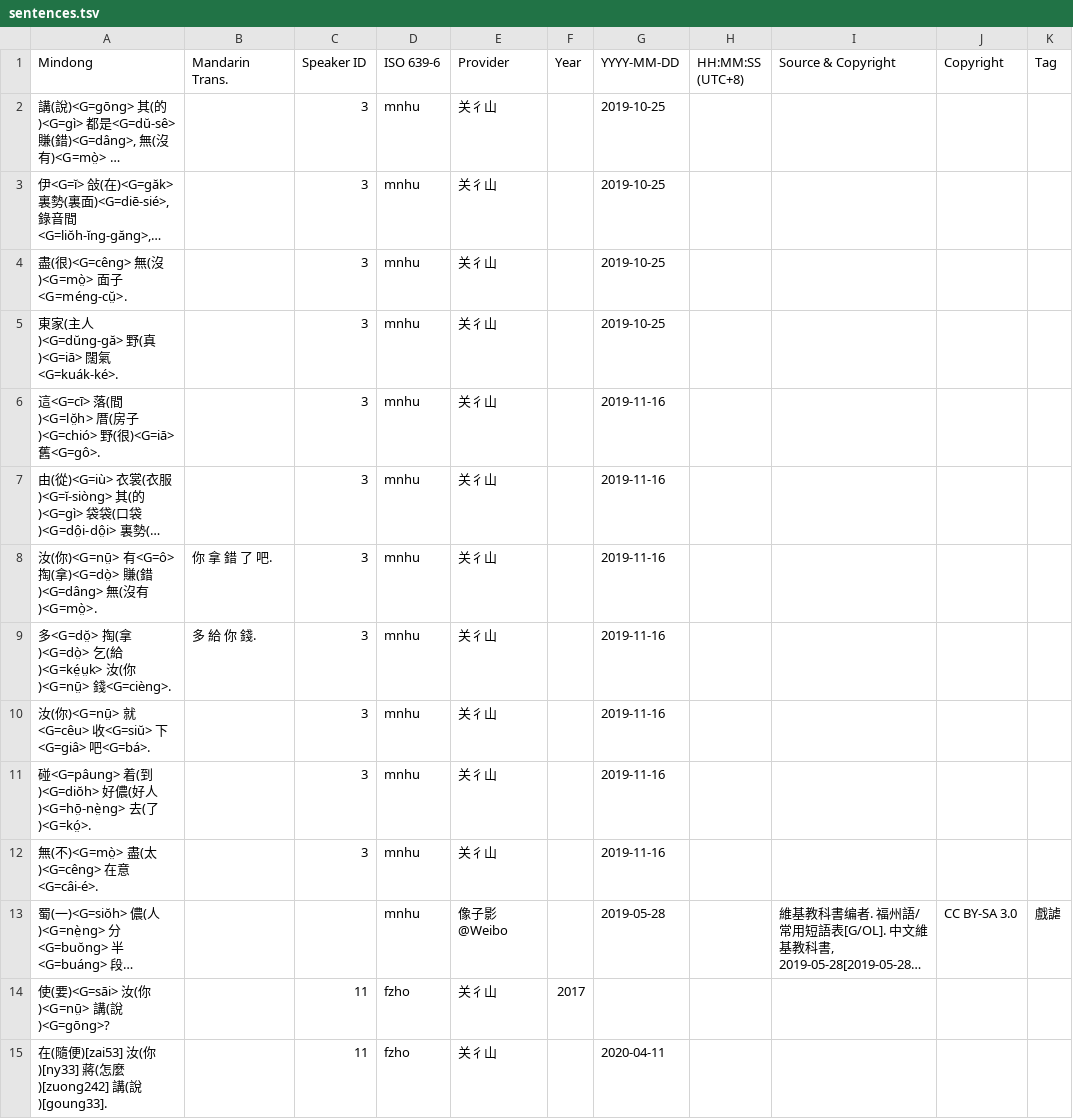
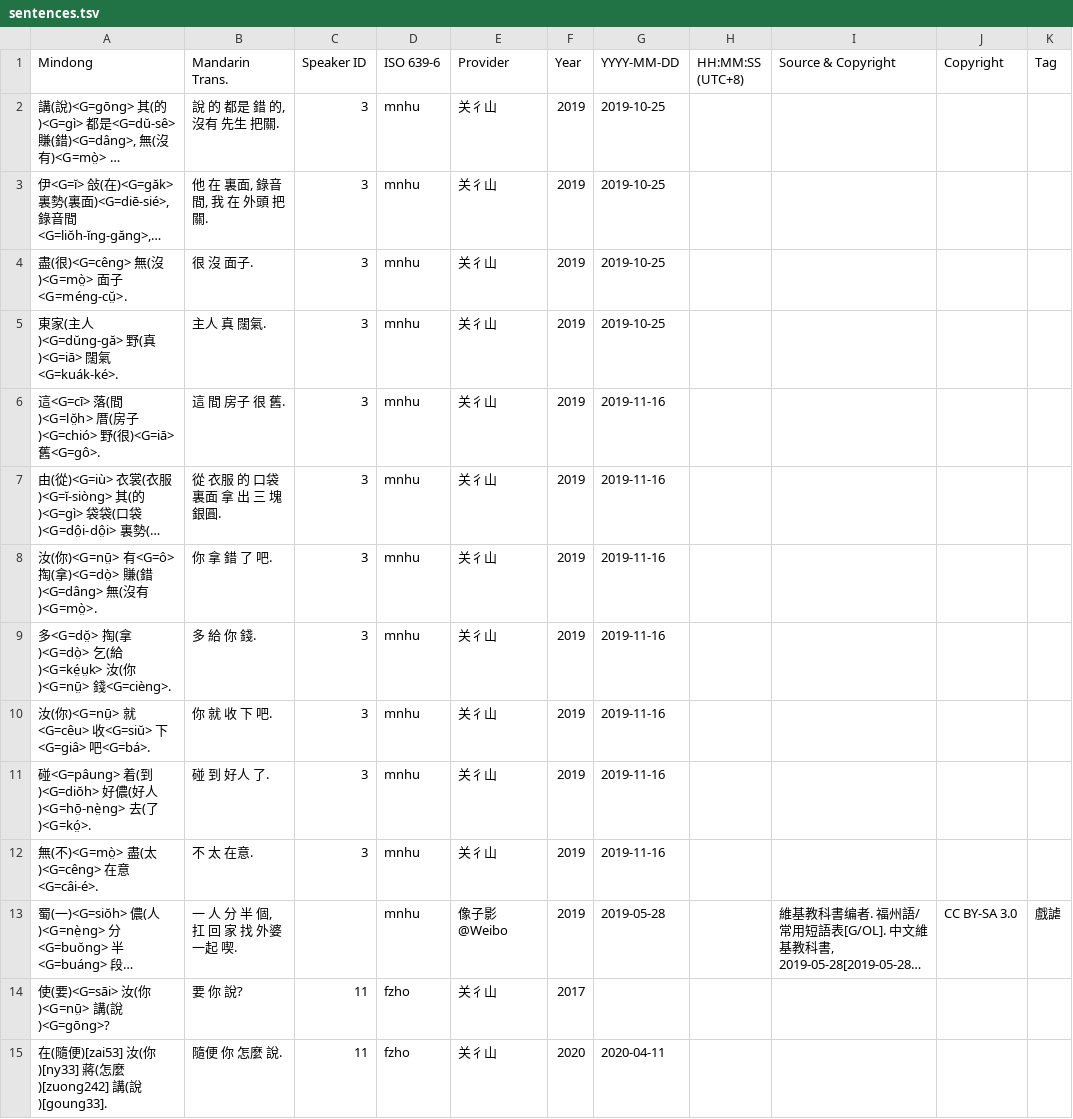
Before and after one commit to MindongLab/cdo-corpus, a TSV file: plaintext/sentences.tsv, drawn as a sheet; only a part is shown; long unchanged cells end in …; the diff covers the shown part only; the diff names each change by its address in the sheet, - before the commit and + after, or states it on an @@ line.

Commit message:
Update sentences.tsv

```diff
--- a/plaintext/sentences.tsv
+++ b/plaintext/sentences.tsv
-B2 (Mandarin Trans.): (empty)
+B2 (Mandarin Trans.): 說 的 都是 錯 的, 沒有 先生 把關.
-F2:F13 (Year): (empty)
+F2:F13 (Year): 2019
-B3 (Mandarin Trans.): (empty)
+B3 (Mandarin Trans.): 他 在 裏面, 錄音間, 我 在 外頭 把關.
-B4 (Mandarin Trans.): (empty)
+B4 (Mandarin Trans.): 很 沒 面子.
-B5 (Mandarin Trans.): (empty)
+B5 (Mandarin Trans.): 主人 真 闊氣.
-B6 (Mandarin Trans.): (empty)
+B6 (Mandarin Trans.): 這 間 房子 很 舊.
-B7 (Mandarin Trans.): (empty)
+B7 (Mandarin Trans.): 從 衣服 的 口袋 裏面 拿 出 三 塊 銀圓.
-B10 (Mandarin Trans.): (empty)
+B10 (Mandarin Trans.): 你 就 收 下 吧.
-B11 (Mandarin Trans.): (empty)
+B11 (Mandarin Trans.): 碰 到 好人 了.
-B12 (Mandarin Trans.): (empty)
+B12 (Mandarin Trans.): 不 太 在意.
-B13 (Mandarin Trans.): (empty)
+B13 (Mandarin Trans.): 一 人 分 半 個, 扛 回 家 找 外婆 一起 喫.
-B14 (Mandarin Trans.): (empty)
+B14 (Mandarin Trans.): 要 你 說?
-B15 (Mandarin Trans.): (empty)
+B15 (Mandarin Trans.): 隨便 你 怎麼 說.
-F15 (Year): (empty)
+F15 (Year): 2020
```
Also changed, not shown: 136 edited cells elsewhere in this file.
